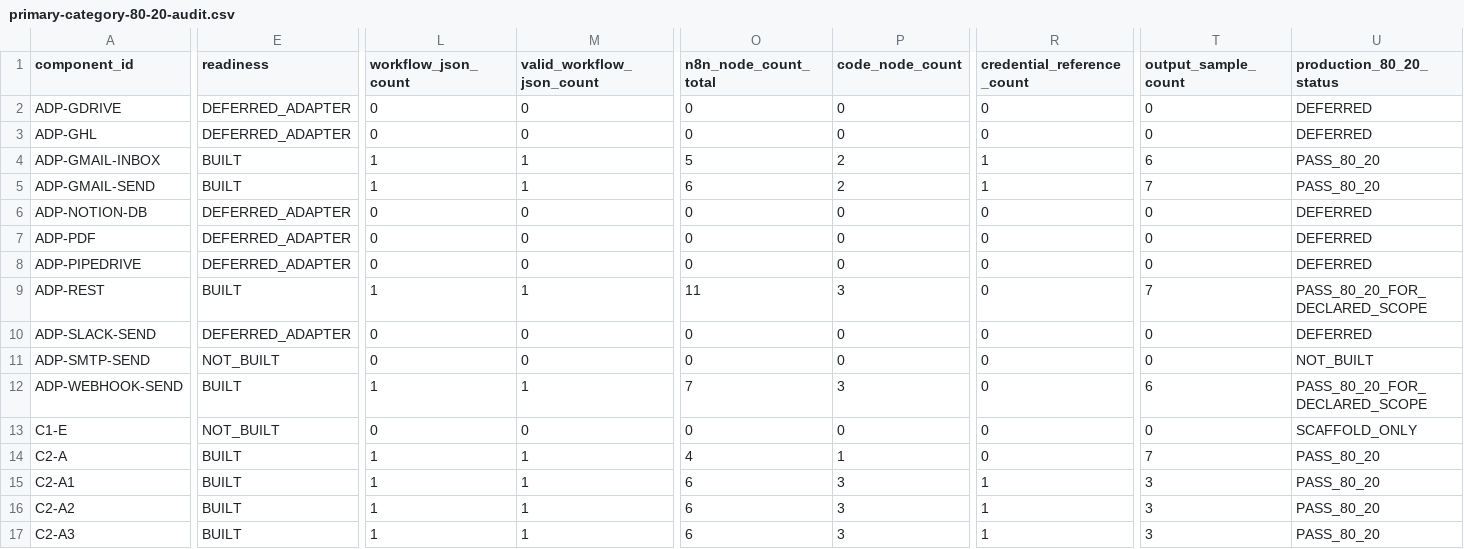
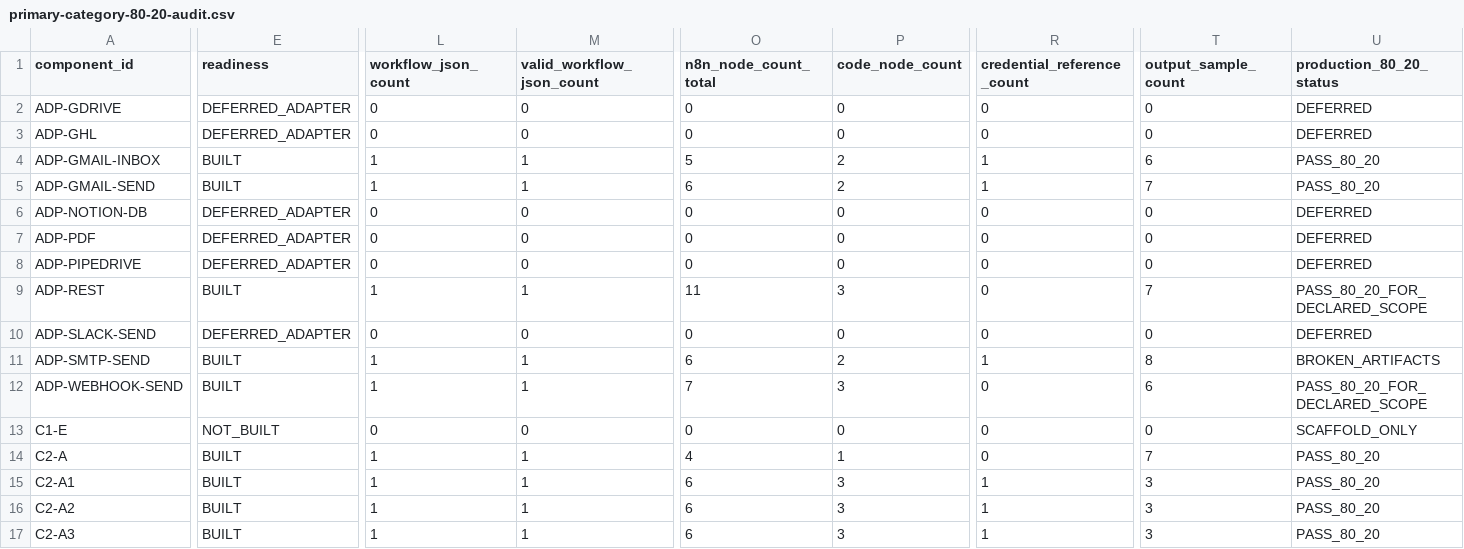
Before and after one commit to LexNovaHQ/automation-library, a CSV file: audit/reports/primary-category-80-20-audit.csv, drawn as a sheet; only a part is shown, gaps mark what is left out; the diff covers the shown part only; the diff names each change by its address in the sheet, - before the commit and + after, or states it on an @@ line.

```diff
--- a/audit/reports/primary-category-80-20-audit.csv
+++ b/audit/reports/primary-category-80-20-audit.csv
-E11 (readiness): NOT_BUILT
+E11 (readiness): BUILT
-L11 (workflow_json_count): 0
+L11 (workflow_json_count): 1
-M11 (valid_workflow_json_count): 0
+M11 (valid_workflow_json_count): 1
-O11 (n8n_node_count_total): 0
+O11 (n8n_node_count_total): 6
-P11 (code_node_count): 0
+P11 (code_node_count): 2
-R11 (credential_reference_count): 0
+R11 (credential_reference_count): 1
-T11 (output_sample_count): 0
+T11 (output_sample_count): 8
-U11 (production_80_20_status): NOT_BUILT
+U11 (production_80_20_status): BROKEN_ARTIFACTS
```
Also changed, not shown: 2 edited cells elsewhere in this file, audit/config/category-2-adapter-family-roadmap.csv, audit/config/component-classification.csv, 19 other files.
